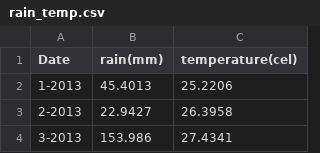
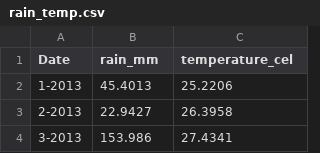
Before and after one commit to owuordickson/gp_ontology, a CSV file: data/rain_temp.csv, drawn as a sheet; only a part is shown.

```diff
--- a/data/rain_temp.csv
+++ b/data/rain_temp.csv
@@ -1,2 +1,2 @@
-Date;rain(mm);temperature(cel)
+Date;rain_mm;temperature_cel
 1-2013;45.4013;25.2206
```
Also changed, not shown: 1 other file.
